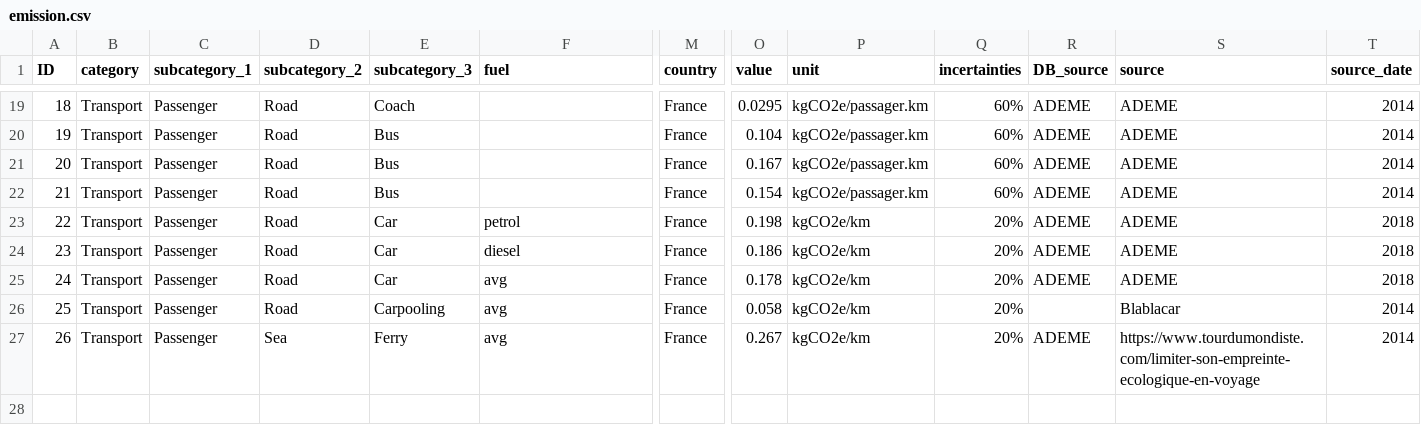
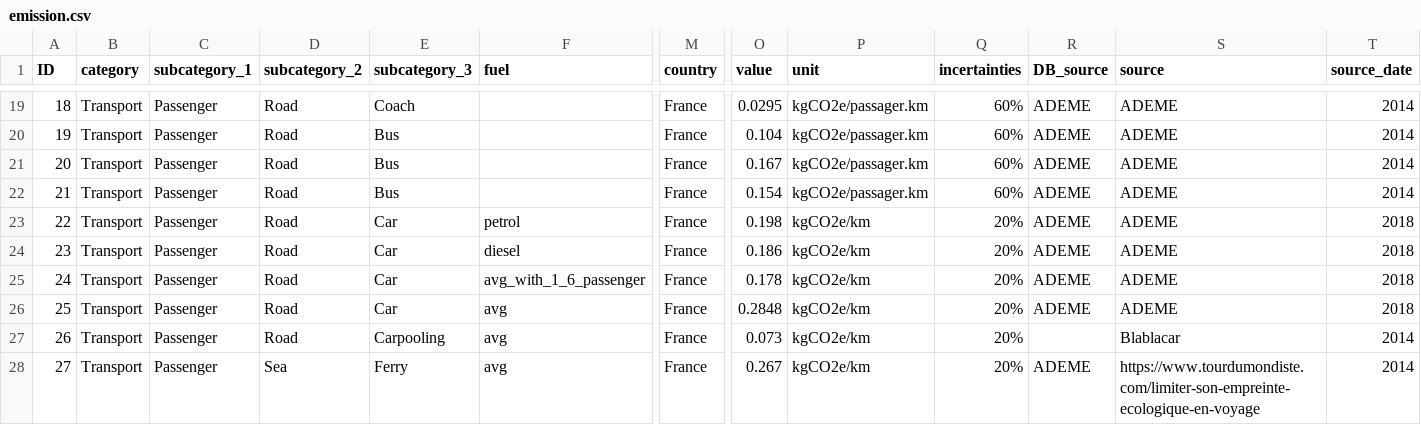
Before and after one commit to Travel-my-way/api, a CSV file: worker/carbon/emission.csv, drawn as a sheet; only a part is shown, gaps mark what is left out; addresses are those after the commit; rows hold the shown columns only; the diff names each change by its address in the sheet, - before the commit and + after, or states it on an @@ line.

Commit message:
add nb_passenger as mandatory parameter for API call + take it into account for car CO2

```diff
--- a/worker/carbon/emission.csv
+++ b/worker/carbon/emission.csv
-F25 (fuel): avg
+F25 (fuel): avg_with_1_6_passenger
+row 26: 25 | Transport | Passenger | Road | Car | avg | France | 0.2848 | kgCO2e/km | 20% | ADEME | ADEME | 2018
@@ column A (ID) renumbered from row 27 down @@
-O27 (value): 0.058
+O27 (value): 0.073
```
Also changed, not shown: 11 other files.
